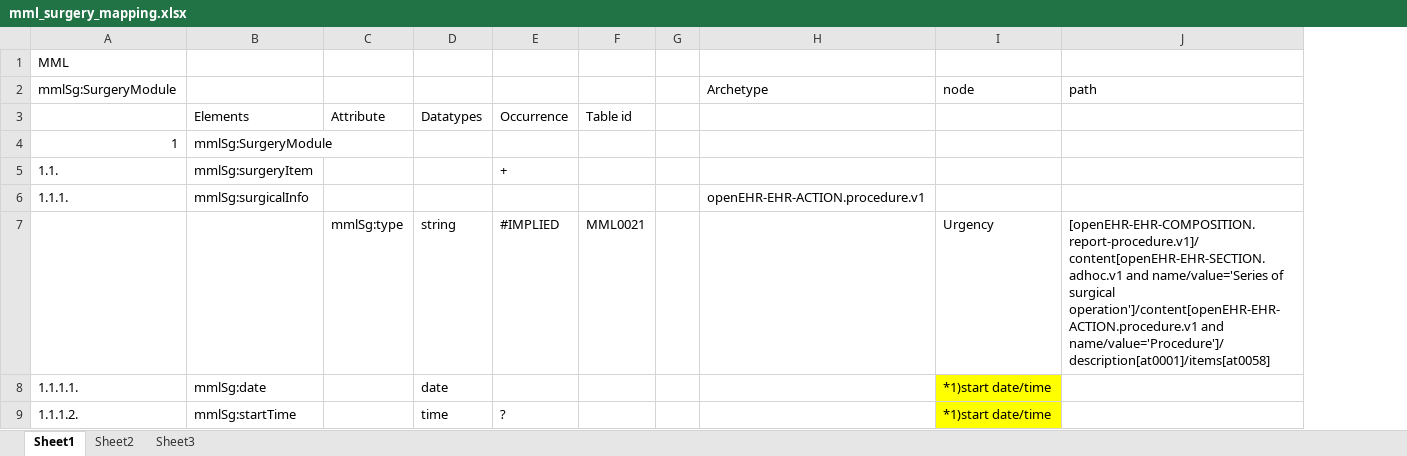
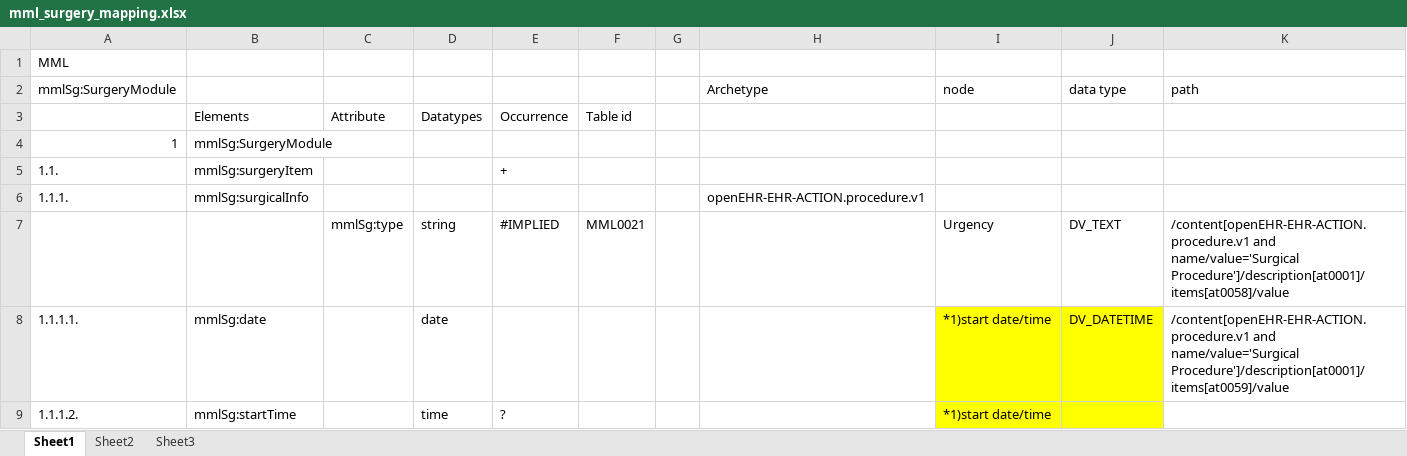
Before and after one commit to skoba/mml, an Excel workbook: mapping/mml_surgery_mapping.xlsx, sheet Sheet1, drawn as a sheet; only a part is shown; values as stored, in another font and other column widths than the file's, no borders; addresses are those after the commit; the diff covers the shown part only; the diff names each change by its address in the sheet, - before the commit and + after, or states it on an @@ line.

Commit message:
surgical operation module

```diff
--- a/mapping/mml_surgery_mapping.xlsx (sheet Sheet1)
+++ b/mapping/mml_surgery_mapping.xlsx (sheet Sheet1)
+column J (data type), rows 7-8: DV_TEXT | DV_DATETIME
-K7 (path): [openEHR-EHR-COMPOSITION.report-procedure.v1]/content[openEHR-EHR-SECTION.adhoc.v1 and name/value='Series of surgical operation']/content[openEHR-EHR-ACTION.procedure.v1 and name/value='Procedure']/description[at0001]/items[at0058]
+K7 (path): /content[openEHR-EHR-ACTION.procedure.v1 and name/value='Surgical Procedure']/description[at0001]/items[at0058]/value
-K8 (path): (empty)
+K8 (path): /content[openEHR-EHR-ACTION.procedure.v1 and name/value='Surgical Procedure']/description[at0001]/items[at0059]/value
```
Also changed, not shown: 17 added rows, 172 edited cells and cell formats elsewhere in this sheet, 3 other files.
